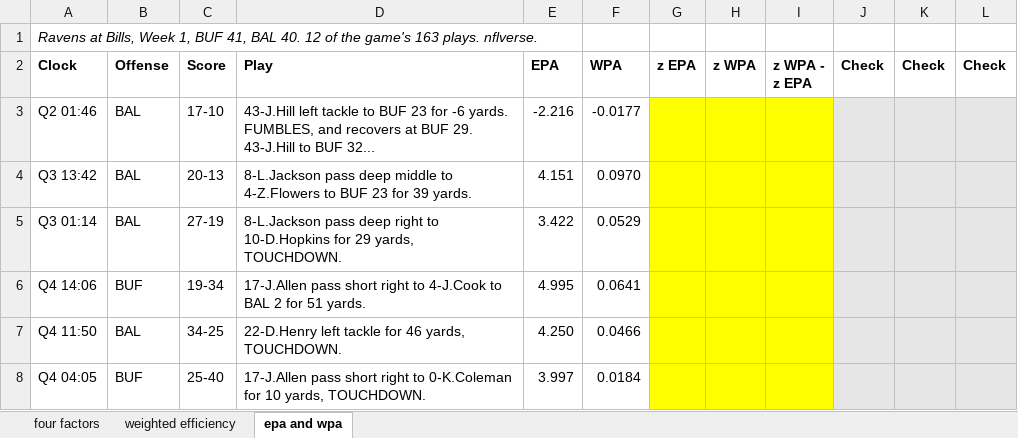
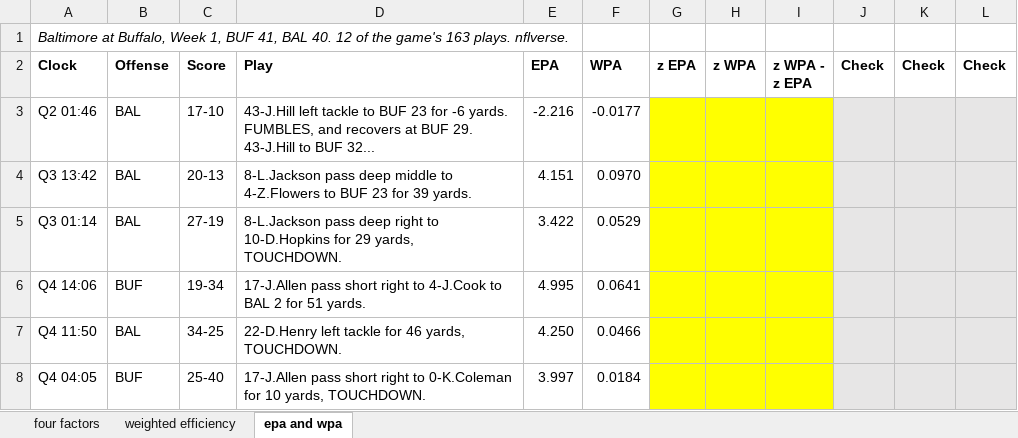
Before and after one commit to jackdav1/spax402-template, an Excel workbook: weeks/week04/data/hand-build-descriptive-worksheet.xlsx, sheet epa and wpa, drawn as a sheet; only a part is shown; values as stored, in another font and other column widths than the file's, no borders; conditional formats not drawn; the diff names each change by its address in the sheet, - before the commit and + after, or states it on an @@ line.

Commit message:
Address the Week 4 Case Study to Robert Kraft (#14)
The brief now answers the owner asking why his team lost, which gives the six
questions one reader with one stake in the answer. The football worksheet header
names the game plainly as Baltimore at Buffalo, Week 1.

```diff
--- a/weeks/week04/data/hand-build-descriptive-worksheet.xlsx (sheet epa and wpa)
+++ b/weeks/week04/data/hand-build-descriptive-worksheet.xlsx (sheet epa and wpa)
-A1 (Clock): Ravens at Bills, Week 1,…
+A1 (Clock): Baltimore at Buffalo, Week 1,…
```
Also changed, not shown: 3 other files.
